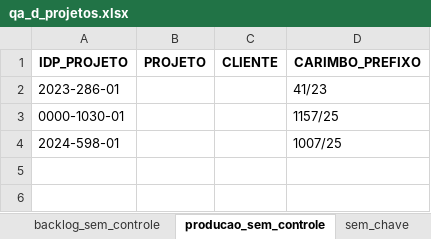
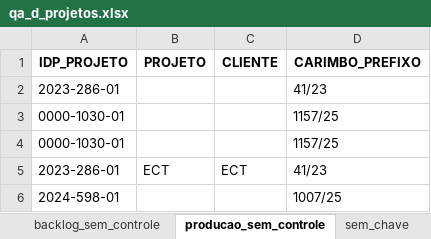
Before and after one commit to jefersondsl-ux/app_controle_projetos_gcc_gov, an Excel workbook: scripts/reports/qa_d_projetos.xlsx, sheet producao_sem_controle, drawn as a sheet; values as stored, in another font and other column widths than the file's, no borders; the diff names each change by its address in the sheet, - before the commit and + after, or states it on an @@ line.

```diff
--- a/scripts/reports/qa_d_projetos.xlsx (sheet producao_sem_controle)
+++ b/scripts/reports/qa_d_projetos.xlsx (sheet producao_sem_controle)
+row 4: 0000-1030-01 |  |  | 1157/25
+row 5: 2023-286-01 | ECT | ECT | 41/23
```
Also changed, not shown: sheet d_Projetos, sheet backlog_sem_controle, sheet prefixo_conflicts, other sheet tabs, 12 other files.
